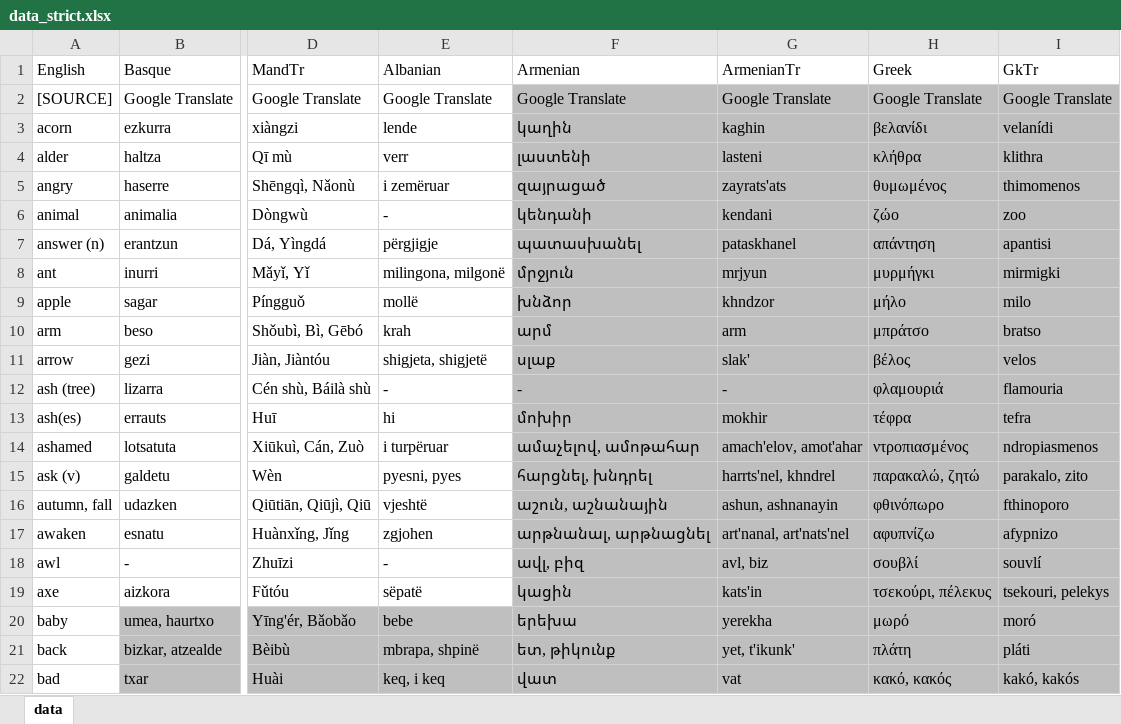
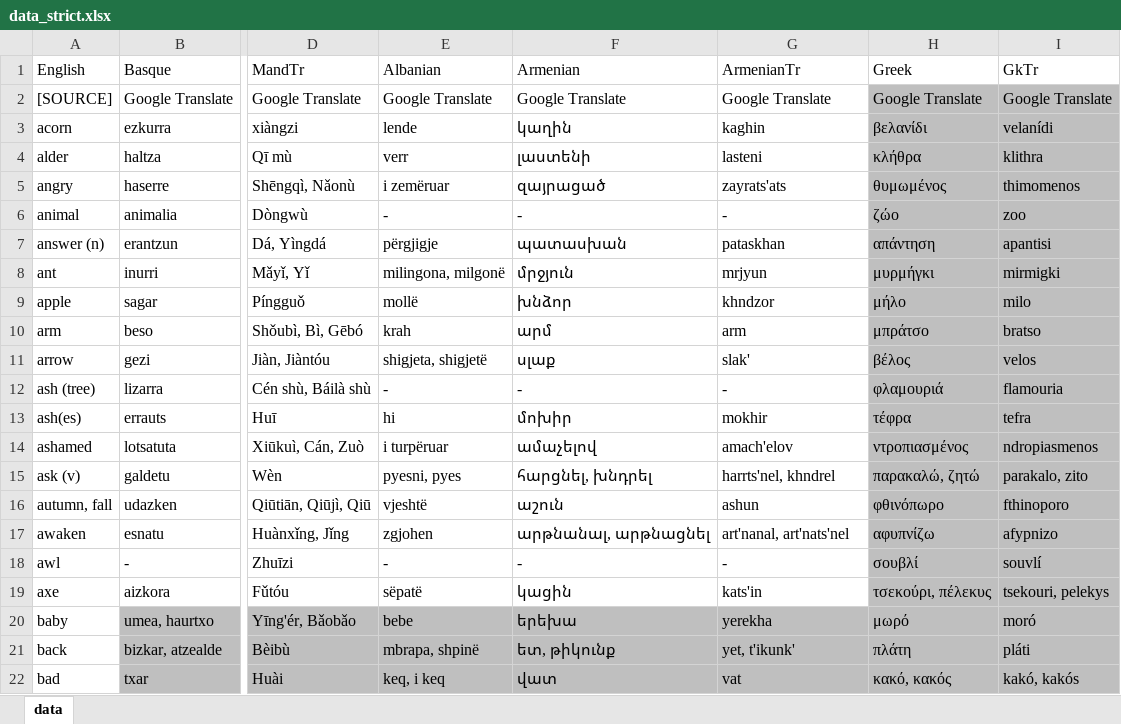
Before and after one commit to damiansp/linguistics, an Excel workbook: historical/data/data_strict.xlsx, sheet data, drawn as a sheet; only a part is shown, gaps mark what is left out; values as stored, in another font and other column widths than the file's, no borders; the diff names each change by its address in the sheet, - before the commit and + after, or states it on an @@ line.

```diff
--- a/historical/data/data_strict.xlsx (sheet data)
+++ b/historical/data/data_strict.xlsx (sheet data)
-F2:G19 fill: #BFBFBF
+F2:G19 fill: none
-F6 (Armenian): կենդանի
+F6 (Armenian): -
-G6 (ArmenianTr): kendani
+G6 (ArmenianTr): -
-F7 (Armenian): պատասխանել
+F7 (Armenian): պատասխան
-G7 (ArmenianTr): pataskhanel
+G7 (ArmenianTr): pataskhan
-F14 (Armenian): ամաչելով, ամոթահար
+F14 (Armenian): ամաչելով
-G14 (ArmenianTr): amach'elov, amot'ahar
+G14 (ArmenianTr): amach'elov
-F16 (Armenian): աշուն, աշնանային
+F16 (Armenian): աշուն
-G16 (ArmenianTr): ashun, ashnanayin
+G16 (ArmenianTr): ashun
-F18 (Armenian): ավլ, բիզ
+F18 (Armenian): -
-G18 (ArmenianTr): avl, biz
+G18 (ArmenianTr): -
```
Also changed, not shown: historical/data/data.xlsx.
